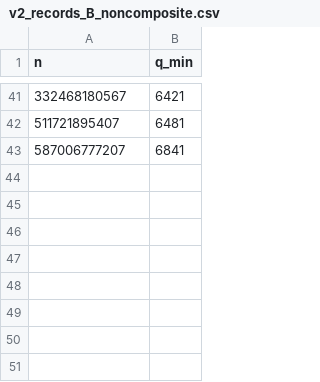
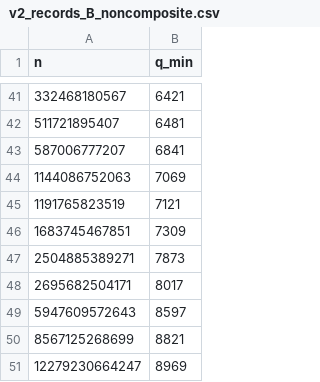
Before and after one commit to YunyueLi/lemoine-conjecture, a CSV file: data/v2_records_B_noncomposite.csv, drawn as a sheet; only a part is shown, gaps mark what is left out; the diff names each change by its address in the sheet, - before the commit and + after, or states it on an @@ line.

```diff
--- a/data/v2_records_B_noncomposite.csv
+++ b/data/v2_records_B_noncomposite.csv
+row 44: 1144086752063 | 7069
+row 45: 1191765823519 | 7121
+row 46: 1683745467851 | 7309
+row 47: 2504885389271 | 7873
+row 48: 2695682504171 | 8017
+row 49: 5947609572643 | 8597
+row 50: 8567125268699 | 8821
+row 51: 12279230664247 | 8969
```
Also changed, not shown: data/v2_qmin_hist_A.csv, data/v2_qmin_hist_B.csv, 4 other files.
